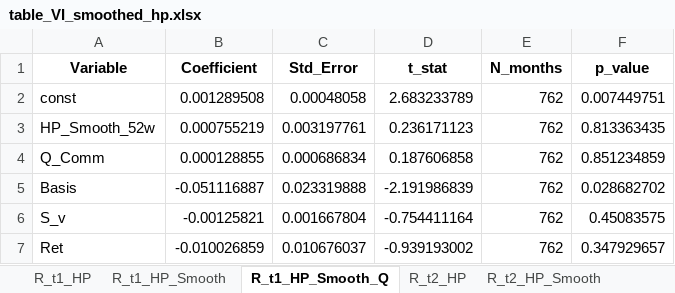
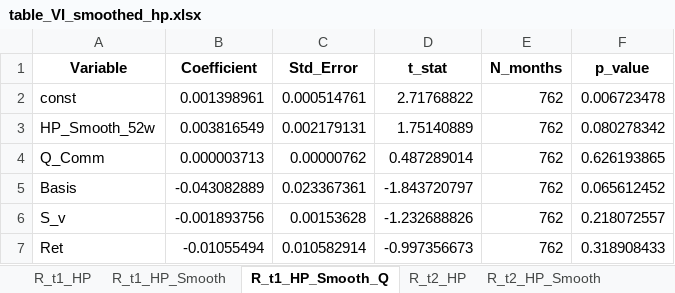
Before and after one commit to xseeope/two_tale_1.2, an Excel workbook: output/tables/table_VI_smoothed_hp.xlsx, sheet R_t1_HP_Smooth_Q, drawn as a sheet; values as stored, in another font and other column widths than the file's, no borders; the diff names each change by its address in the sheet, - before the commit and + after, or states it on an @@ line.

```diff
--- a/output/tables/table_VI_smoothed_hp.xlsx (sheet R_t1_HP_Smooth_Q)
+++ b/output/tables/table_VI_smoothed_hp.xlsx (sheet R_t1_HP_Smooth_Q)
-B2 (Coefficient): 0.001289508
+B2 (Coefficient): 0.001398961
-C2 (Std_Error): 0.00048058
+C2 (Std_Error): 0.000514761
-D2 (t_stat): 2.683233789
+D2 (t_stat): 2.71768822
-F2 (p_value): 0.007449751
+F2 (p_value): 0.006723478
-B3 (Coefficient): 0.000755219
+B3 (Coefficient): 0.003816549
-C3 (Std_Error): 0.003197761
+C3 (Std_Error): 0.002179131
-D3 (t_stat): 0.236171123
+D3 (t_stat): 1.75140889
-F3 (p_value): 0.813363435
+F3 (p_value): 0.080278342
-B4 (Coefficient): 0.000128855
+B4 (Coefficient): 0.000003713
-C4 (Std_Error): 0.000686834
+C4 (Std_Error): 0.00000762
-D4 (t_stat): 0.187606858
+D4 (t_stat): 0.487289014
-F4 (p_value): 0.851234859
+F4 (p_value): 0.626193865
-B5 (Coefficient): -0.051116887
+B5 (Coefficient): -0.043082889
-C5 (Std_Error): 0.023319888
+C5 (Std_Error): 0.023367361
-D5 (t_stat): -2.191986839
+D5 (t_stat): -1.843720797
-F5 (p_value): 0.028682702
+F5 (p_value): 0.065612452
-B6 (Coefficient): -0.00125821
+B6 (Coefficient): -0.001893756
-C6 (Std_Error): 0.001667804
+C6 (Std_Error): 0.00153628
-D6 (t_stat): -0.754411164
+D6 (t_stat): -1.232688826
-F6 (p_value): 0.45083575
+F6 (p_value): 0.218072557
-B7 (Coefficient): -0.010026859
+B7 (Coefficient): -0.01055494
-C7 (Std_Error): 0.010676037
+C7 (Std_Error): 0.010582914
-D7 (t_stat): -0.939193002
+D7 (t_stat): -0.997356673
-F7 (p_value): 0.347929657
+F7 (p_value): 0.318908433
```
Also changed, not shown: sheet R_t2_HP_Smooth_Q, output/tables/table_III_return_predictability.xlsx, output/tables/table_II_position_changes.xlsx, 41 other files.
